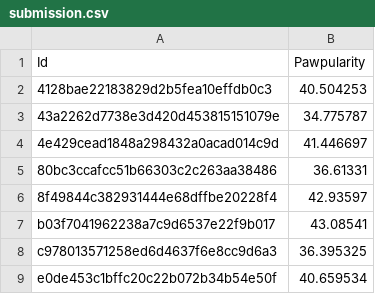
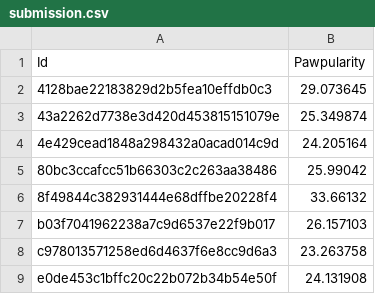
Before and after one commit to denis-mart/computer-vision, a CSV file: kaggle petfinder/src/submission.csv, drawn as a sheet.

```diff
--- a/kaggle petfinder/src/submission.csv
+++ b/kaggle petfinder/src/submission.csv
@@ -1,9 +1,9 @@
 Id,Pawpularity
-4128bae22183829d2b5fea10effdb0c3,40.504253
-43a2262d7738e3d420d453815151079e,34.775787
-4e429cead1848a298432a0acad014c9d,41.446697
-80bc3ccafcc51b66303c2c263aa38486,36.61331
-8f49844c382931444e68dffbe20228f4,42.93597
-b03f7041962238a7c9d6537e22f9b017,43.08541
-c978013571258ed6d4637f6e8cc9d6a3,36.395325
-e0de453c1bffc20c22b072b34b54e50f,40.659534
+4128bae22183829d2b5fea10effdb0c3,29.073645
+43a2262d7738e3d420d453815151079e,25.349874
+4e429cead1848a298432a0acad014c9d,24.205164
+80bc3ccafcc51b66303c2c263aa38486,25.99042
+8f49844c382931444e68dffbe20228f4,33.66132
+b03f7041962238a7c9d6537e22f9b017,26.157103
+c978013571258ed6d4637f6e8cc9d6a3,23.263758
+e0de453c1bffc20c22b072b34b54e50f,24.131908
```
Also changed, not shown: 7 other files.
